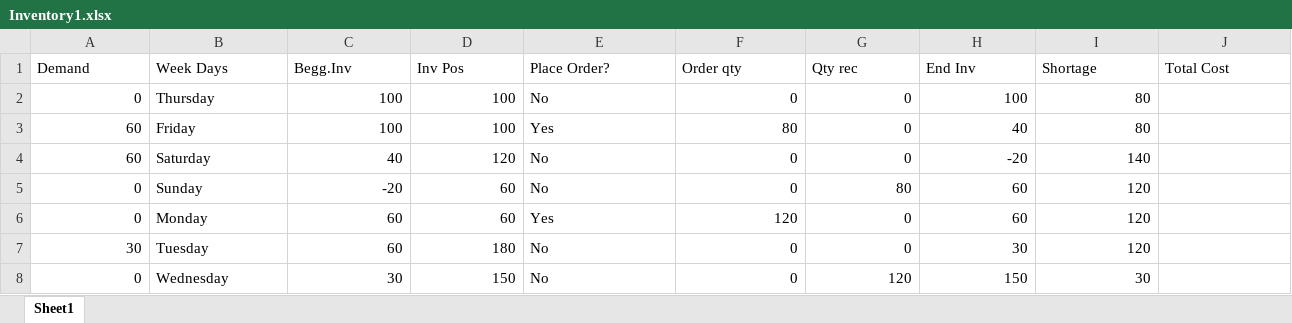
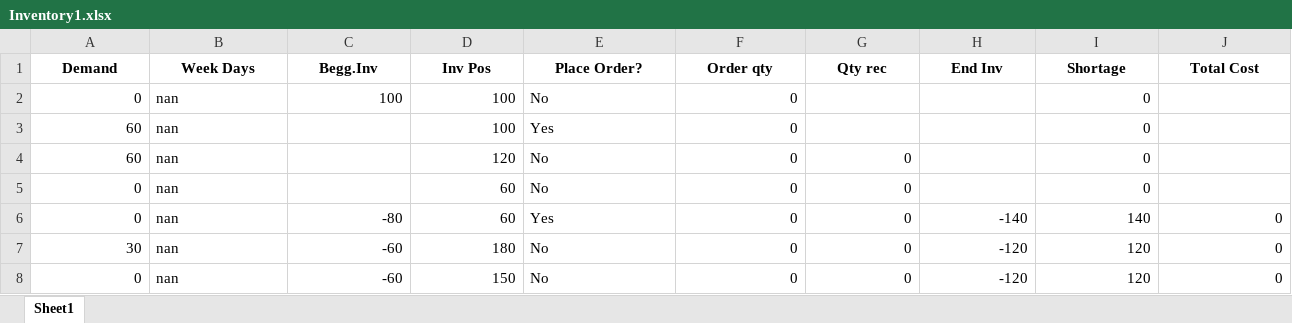
Before and after one commit to Daksha10/Krogers-Pharmacy, an Excel workbook: Matlab Package/Inventory1.xlsx, sheet Sheet1, drawn as a sheet; only a part is shown; values as stored, in another font and other column widths than the file's, no borders; the diff covers the shown part only; the diff names each change by its address in the sheet, - before the commit and + after, or states it on an @@ line.

```diff
--- a/Matlab Package/Inventory1.xlsx (sheet Sheet1)
+++ b/Matlab Package/Inventory1.xlsx (sheet Sheet1)
@@ A1:J1 bold: off → on, alignment: left → center @@
-B2 (Week Days): Thursday
+B2 (Week Days): nan
-G2:G3 (Qty rec): 0
+G2:G3 (Qty rec): (empty)
-H2 (End Inv): 100
+H2 (End Inv): (empty)
-I2:I3 (Shortage): 80
+I2:I3 (Shortage): 0
-B3 (Week Days): Friday
+B3 (Week Days): nan
-C3 (Begg.Inv): 100
+C3 (Begg.Inv): (empty)
-F3 (Order qty): 80
+F3 (Order qty): 0
-H3 (End Inv): 40
+H3 (End Inv): (empty)
-B4 (Week Days): Saturday
+B4 (Week Days): nan
-C4 (Begg.Inv): 40
+C4 (Begg.Inv): (empty)
-H4 (End Inv): -20
+H4 (End Inv): (empty)
-I4 (Shortage): 140
+I4 (Shortage): 0
-B5 (Week Days): Sunday
+B5 (Week Days): nan
-C5 (Begg.Inv): -20
+C5 (Begg.Inv): (empty)
-G5 (Qty rec): 80
+G5 (Qty rec): 0
-H5 (End Inv): 60
+H5 (End Inv): (empty)
-I5 (Shortage): 120
+I5 (Shortage): 0
-B6 (Week Days): Monday
+B6 (Week Days): nan
-C6 (Begg.Inv): 60
+C6 (Begg.Inv): -80
-F6 (Order qty): 120
+F6 (Order qty): 0
-H6 (End Inv): 60
+H6 (End Inv): -140
-I6 (Shortage): 120
+I6 (Shortage): 140
-J6:J8 (Total Cost): (empty)
+J6:J8 (Total Cost): 0
-B7 (Week Days): Tuesday
+B7 (Week Days): nan
-C7 (Begg.Inv): 60
+C7 (Begg.Inv): -60
-H7 (End Inv): 30
+H7 (End Inv): -120
-B8 (Week Days): Wednesday
+B8 (Week Days): nan
-C8 (Begg.Inv): 30
+C8 (Begg.Inv): -60
-G8 (Qty rec): 120
+G8 (Qty rec): 0
-H8 (End Inv): 150
+H8 (End Inv): -120
-I8 (Shortage): 30
+I8 (Shortage): 120
```
Also changed, not shown: 66 edited cells elsewhere in this sheet, 3 other files.
